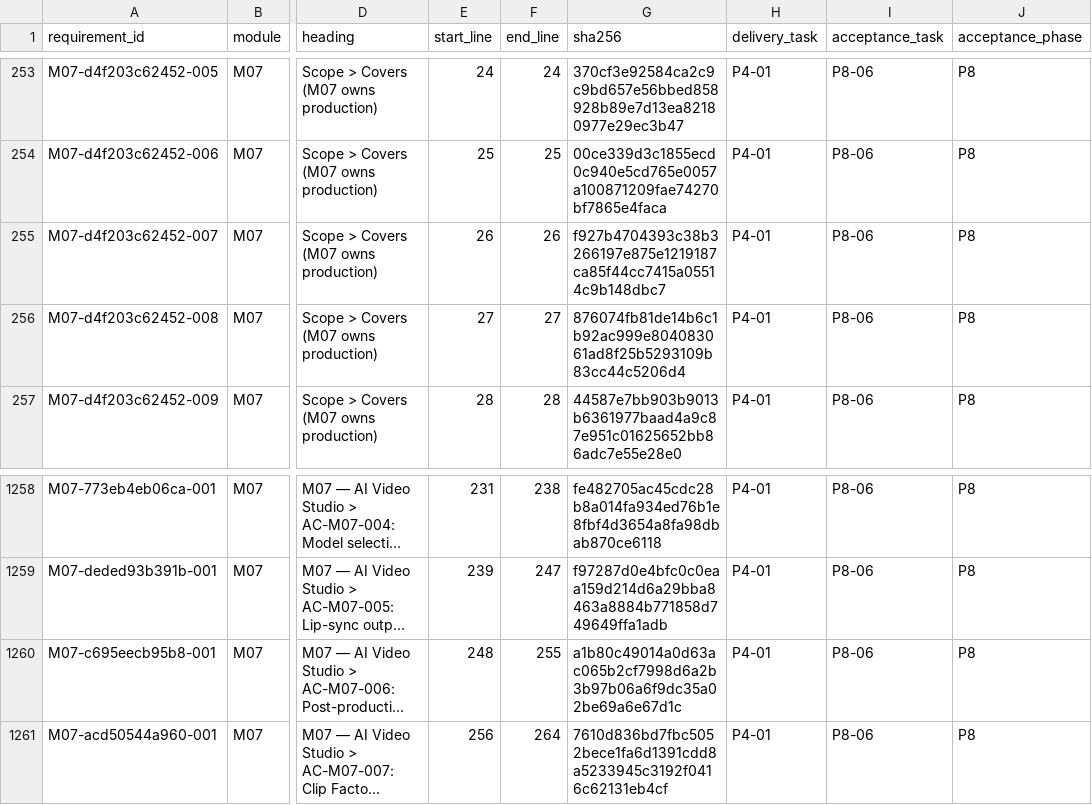
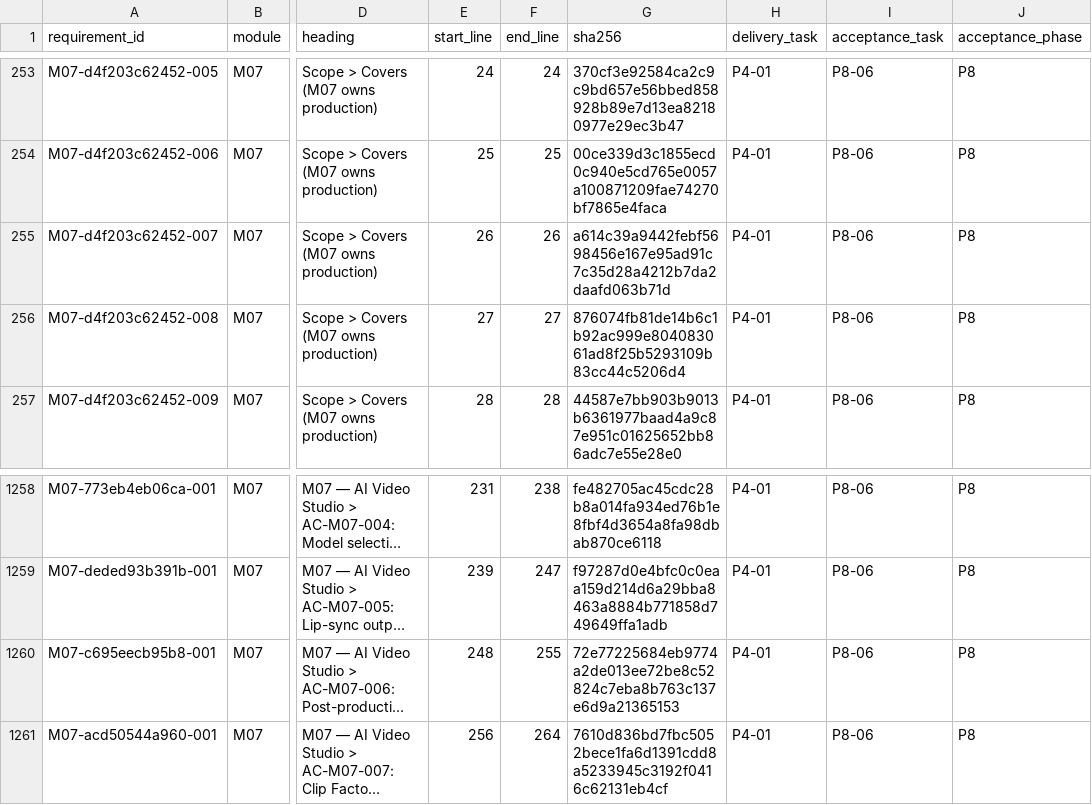
Before and after one commit to quantm-zeus/creativanta, a CSV file: docs/00_index/requirement_task_map.csv, drawn as a sheet; only a part is shown, gaps mark what is left out; long unchanged cells end in …; the diff names each change by its address in the sheet, - before the commit and + after, or states it on an @@ line.

```diff
--- a/docs/00_index/requirement_task_map.csv
+++ b/docs/00_index/requirement_task_map.csv
-G255 (sha256): f927b4704393c38b3266197e875e1219187ca85f44cc7415a05514c9b148dbc7
+G255 (sha256): a614c39a9442febf5698456e167e95ad91c7c35d28a4212b7da2daafd063b71d
-G1260 (sha256): a1b80c49014a0d63ac065b2cf7998d6a2b3b97b06a6f9dc35a02be69a6e67d1c
+G1260 (sha256): 72e77225684eb9774a2de013ee72be8c52824c7eba8b763c137e6d9a21365153
```
Also changed, not shown: docs/00_index/screen_task_map.csv, 50 other files.
